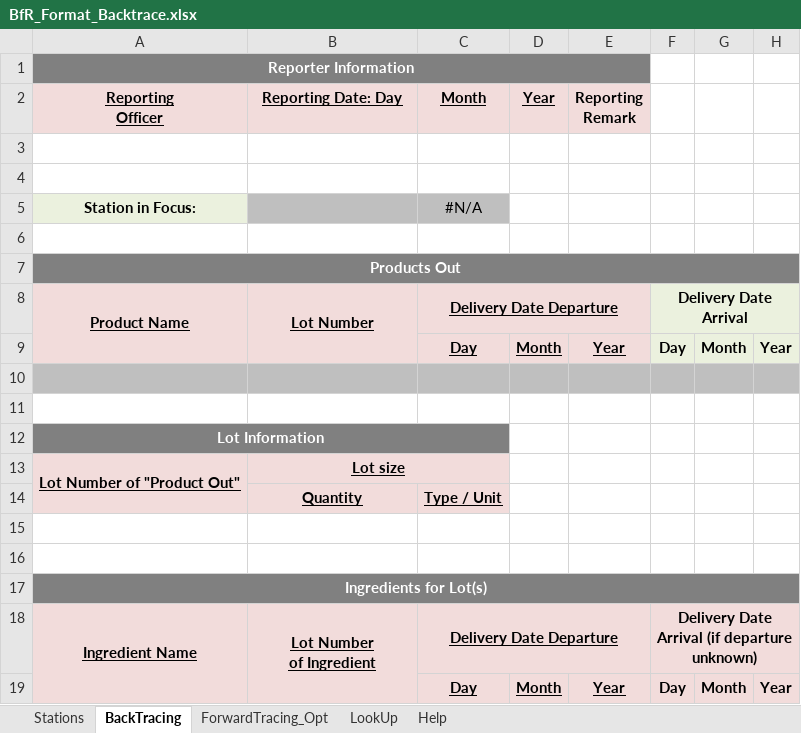
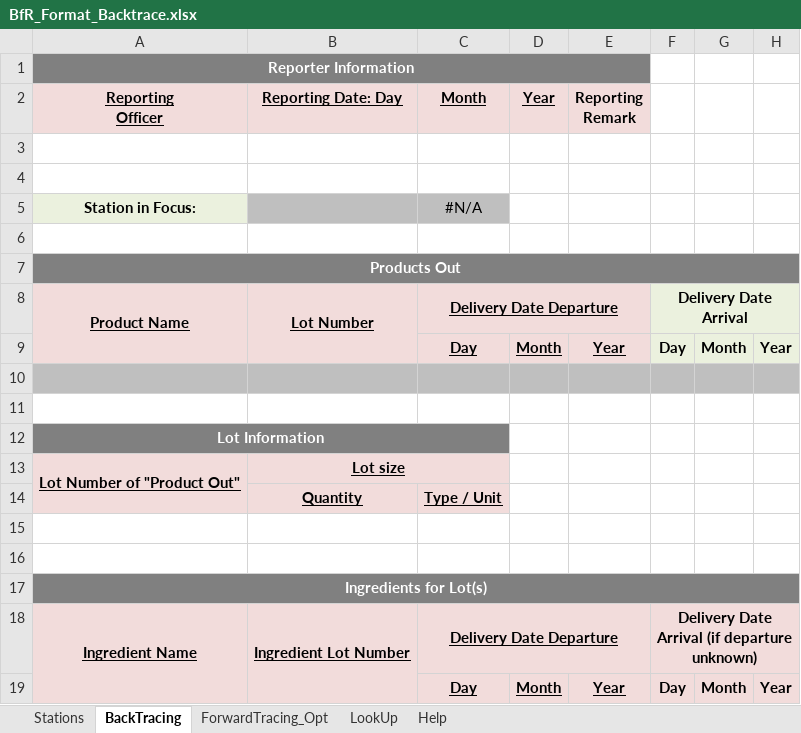
Before and after one commit to SiLeBAT/BfROpenLab, an Excel workbook: de.bund.bfr.knime.openkrise.db/src/de/bund/bfr/knime/openkrise/db/imports/custom/bfrnewformat/BfR_Format_Backtrace.xlsx, sheet BackTracing, drawn as a sheet; only a part is shown; values as stored, in another font and other column widths than the file's, no borders; ↵ is a line break in a cell; the diff names each change by its address in the sheet, - before the commit and + after, or states it on an @@ line.

```diff
--- a/de.bund.bfr.knime.openkrise.db/src/de/bund/bfr/knime/openkrise/db/imports/custom/bfrnewformat/BfR_Format_Backtrace.xlsx (sheet BackTracing)
+++ b/de.bund.bfr.knime.openkrise.db/src/de/bund/bfr/knime/openkrise/db/imports/custom/bfrnewformat/BfR_Format_Backtrace.xlsx (sheet BackTracing)
-B18 (Reporting Date: Day): Lot Number ↵ of Ingredient
+B18 (Reporting Date: Day): Ingredient Lot Number
```
Also changed, not shown: 7 other files.
